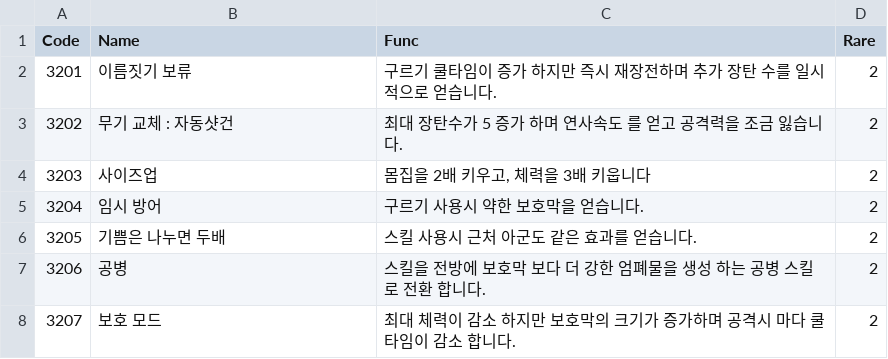
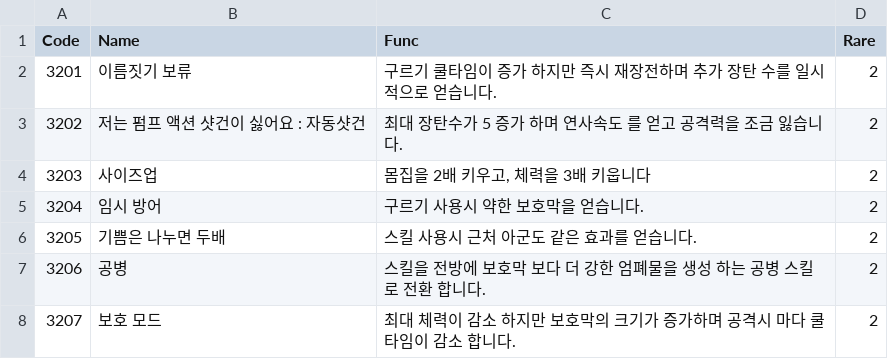
Before and after one commit to sejin0000/NP-14, a CSV file: Assets/Resources/CSVReader/Shotgun2.csv, drawn as a sheet.

```diff
--- a/Assets/Resources/CSVReader/Shotgun2.csv
+++ b/Assets/Resources/CSVReader/Shotgun2.csv
@@ -2,3 +2,3 @@ Code,Name,Func,Rare
 3201,이름짓기 보류,구르기 쿨타임이 증가 하지만 즉시 재장전하며 추가 장탄 수를 일시적으로 얻습니다.,2
-3202,무기 교체 : 자동샷건,최대 장탄수가 5 증가 하며 연사속도 를 얻고 공격력을 조금 잃습니다.,2
+3202,저는 펌프 액션 샷건이 싫어요 : 자동샷건,최대 장탄수가 5 증가 하며 연사속도 를 얻고 공격력을 조금 잃습니다.,2
 3203,사이즈업,"몸집을 2배 키우고, 체력을 3배 키웁니다",2
```
Also changed, not shown: 36 other files.
